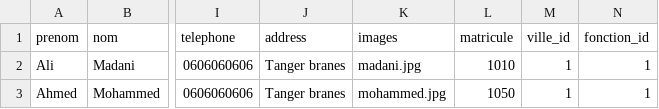
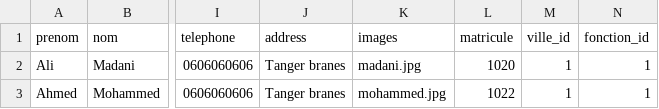
Before and after one commit to hamidAchaou/gestion-personnels, a CSV file: app/database/data/pkg_PriseDeServices/personnels/Personnels.csv, drawn as a sheet; only a part is shown, gaps mark what is left out; the diff names each change by its address in the sheet, - before the commit and + after, or states it on an @@ line.

```diff
--- a/app/database/data/pkg_PriseDeServices/personnels/Personnels.csv
+++ b/app/database/data/pkg_PriseDeServices/personnels/Personnels.csv
-L2 (matricule): 1010
+L2 (matricule): 1020
-L3 (matricule): 1050
+L3 (matricule): 1022
```
Also changed, not shown: app/database/data/Users.csv, app/database/data/pkg_Conges/Conges/Conges.csv, 9 other files.
